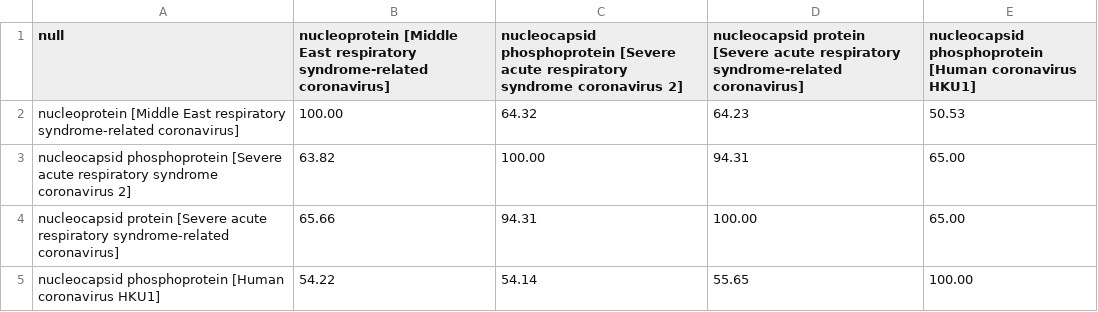
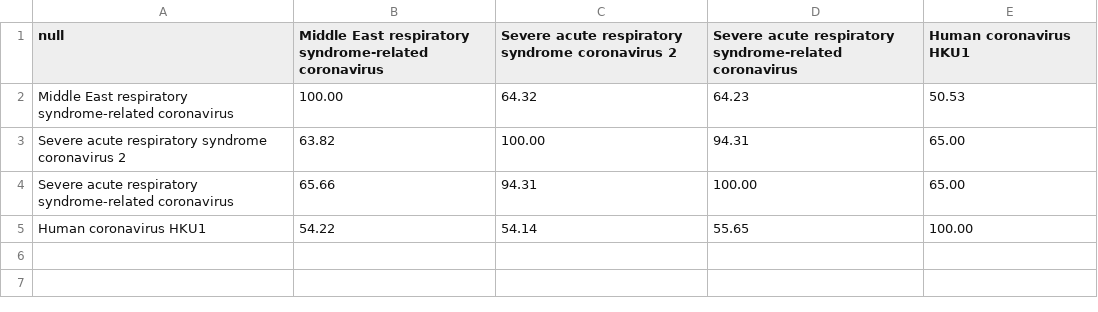
Before and after one commit to hangyu98/IMSP-Parser, a CSV file: COVID-19-Research/Parser/Result/virus protein/N protein-virus protein.csv, drawn as a sheet.

```diff
--- a/COVID-19-Research/Parser/Result/virus protein/N protein-virus protein.csv
+++ b/COVID-19-Research/Parser/Result/virus protein/N protein-virus protein.csv
@@ -1,5 +1,5 @@
-null,nucleoprotein [Middle East respiratory syndrome-related coronavirus],nucleocapsid phosphoprotein [Severe acute respiratory syndrome coronavirus 2],nucleocapsid protein [Severe acute respiratory syndrome-related coronavirus],nucleocapsid phosphoprotein [Human coronavirus HKU1]
-nucleoprotein [Middle East respiratory syndrome-related coronavirus],100.00,64.32,64.23,50.53
-nucleocapsid phosphoprotein [Severe acute respiratory syndrome coronavirus 2],63.82,100.00,94.31,65.00
-nucleocapsid protein [Severe acute respiratory syndrome-related coronavirus],65.66,94.31,100.00,65.00
-nucleocapsid phosphoprotein [Human coronavirus HKU1],54.22,54.14,55.65,100.00
+null,Middle East respiratory syndrome-related coronavirus,Severe acute respiratory syndrome coronavirus 2,Severe acute respiratory syndrome-related coronavirus,Human coronavirus HKU1
+Middle East respiratory syndrome-related coronavirus,100.00,64.32,64.23,50.53
+Severe acute respiratory syndrome coronavirus 2,63.82,100.00,94.31,65.00
+Severe acute respiratory syndrome-related coronavirus,65.66,94.31,100.00,65.00
+Human coronavirus HKU1,54.22,54.14,55.65,100.00
```
Also changed, not shown: COVID-19-Research/Parser/Result/virus protein/M protein-virus protein.csv, COVID-19-Research/Parser/protein data/host protein/IFNAR1/IFNAR1-Alignment-HitTable.csv, 51 other files.
